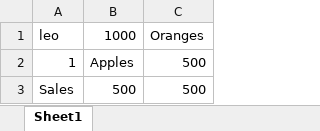
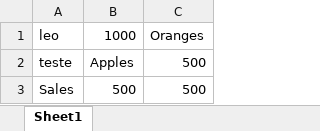
Before and after one commit to LEONARDOCOELHO26/sale_system, an Excel workbook: sales_data.xlsx, sheet Sheet1, drawn as a sheet; values as stored, in another font and other column widths than the file's, no borders; the diff names each change by its address in the sheet, - before the commit and + after, or states it on an @@ line.

```diff
--- a/sales_data.xlsx (sheet Sheet1)
+++ b/sales_data.xlsx (sheet Sheet1)
-A2: 1
+A2: teste
```
Also changed, not shown: 9 other files.
